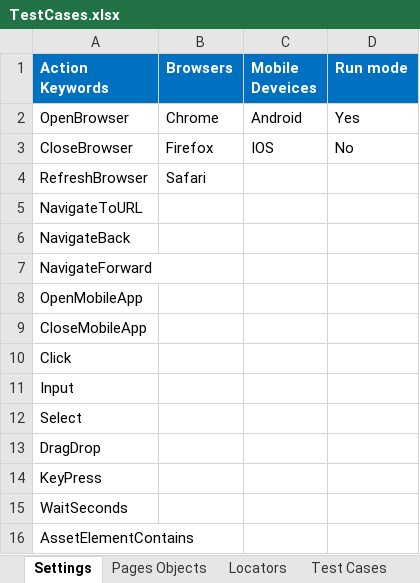
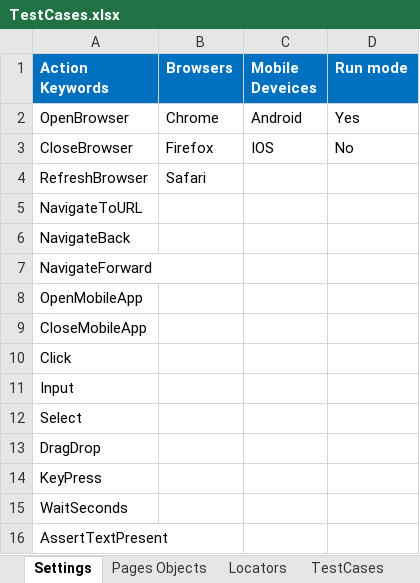
Before and after one commit to mwahab25/KeywordDriven, an Excel workbook: KeywordDriven.Desktop/TestCases.xlsx, sheet Settings, drawn as a sheet; values as stored, in another font and other column widths than the file's, no borders; the diff names each change by its address in the sheet, - before the commit and + after, or states it on an @@ line.

Commit message:
#updates in GUI and Excel settings

```diff
--- a/KeywordDriven.Desktop/TestCases.xlsx (sheet Settings)
+++ b/KeywordDriven.Desktop/TestCases.xlsx (sheet Settings)
-sheet tab: Test Cases
+sheet tab: TestCases
-A16 (Action Keywords): AssetElementContains
+A16 (Action Keywords): AssertTextPresent
```
Also changed, not shown: sheet TestSteps, sheet TestCases, other sheet tabs, 7 other files.
